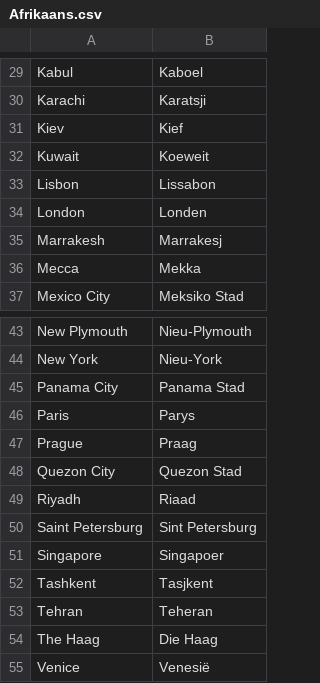
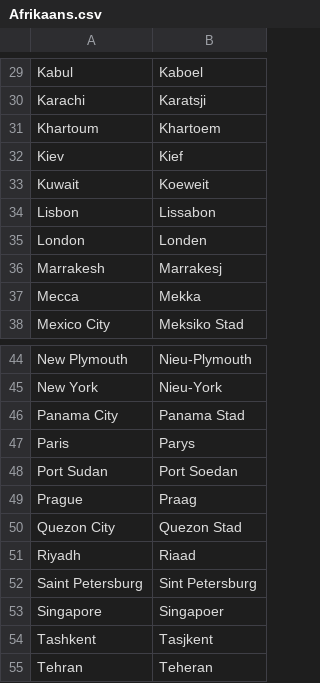
Before and after one commit to OliverDeBrisbane/City-name-exonyms, a CSV file: Afrikaans.csv, drawn as a sheet; only a part is shown, gaps mark what is left out; the shorter side is filled out with more unchanged rows; the diff names each change by its address in the sheet, - before the commit and + after, or states it on an @@ line.

Commit message:
Update Afrikaans.csv

```diff
--- a/Afrikaans.csv
+++ b/Afrikaans.csv
+row 31: Khartoum | Khartoem
+row 48: Port Sudan | Port Soedan
```
